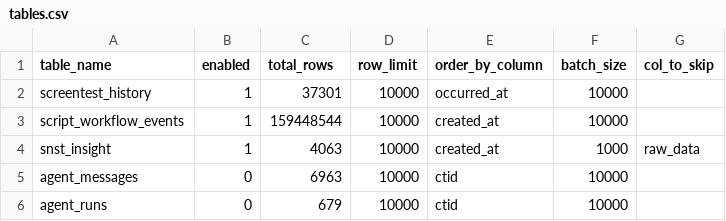
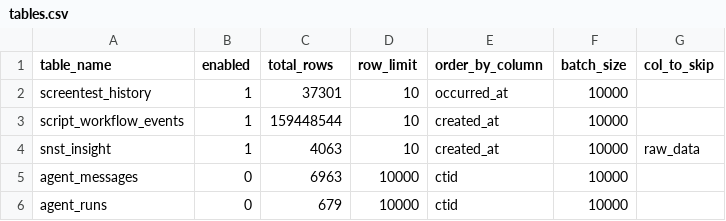
Before and after one commit to yuan4hong/test01, a CSV file: debezium/tables.csv, drawn as a sheet; only a part is shown.

Commit message:
Add comprehensive Debezium CDC setup guide and update configurations
- Introduced a new `debezium_single_table.md` file detailing the step-by-step process for replicating PostgreSQL tables to Databricks Delta using Debezium CDC, Redis, and the Zerobus bridge.
- Updated `tables.csv` to adjust row limits for specific tables.
- Modified `application.properties` to change database hostname, update topic prefix, and configure snapshot settings for Debezium.

```diff
--- a/debezium/tables.csv
+++ b/debezium/tables.csv
@@ -1,5 +1,5 @@
 table_name,enabled,total_rows,row_limit,order_by_column,batch_size,col_to_skip
-screentest_history,1,37301,10000,occurred_at,10000,
-script_workflow_events,1,159448544,10000,created_at,10000,
-snst_insight,1,4063,10000,created_at,1000,raw_data
+screentest_history,1,37301,10,occurred_at,10000,
+script_workflow_events,1,159448544,10,created_at,10000,
+snst_insight,1,4063,10,created_at,10000,raw_data
 agent_messages,0,6963,10000,ctid,10000,
```
Also changed, not shown: 2 other files.
